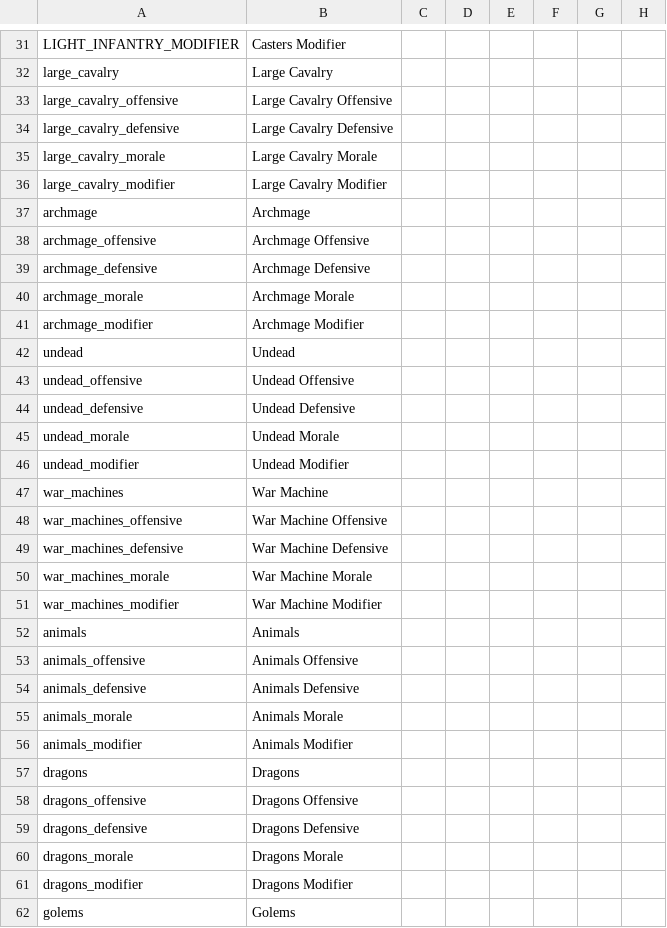
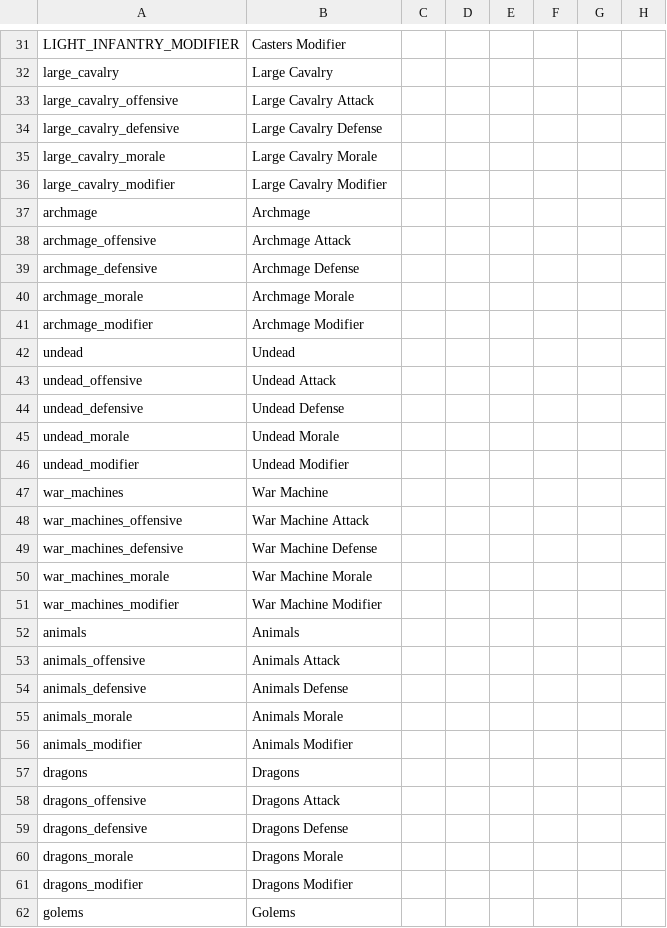
Before and after one commit to Warcraft-GoA-Development-Team/Warcraft-Guardians-of-Azeroth, a CSV file: localisation/000_military_localization.csv, drawn as a sheet; only a part is shown, gaps mark what is left out; the diff covers the shown part only; the diff names each change by its address in the sheet, - before the commit and + after, or states it on an @@ line.

```diff
--- a/localisation/000_military_localization.csv
+++ b/localisation/000_military_localization.csv
-B33: Large Cavalry Offensive
+B33: Large Cavalry Attack
-B34: Large Cavalry Defensive
+B34: Large Cavalry Defense
-B38: Archmage Offensive
+B38: Archmage Attack
-B39: Archmage Defensive
+B39: Archmage Defense
-B43: Undead Offensive
+B43: Undead Attack
-B44: Undead Defensive
+B44: Undead Defense
-B48: War Machine Offensive
+B48: War Machine Attack
-B49: War Machine Defensive
+B49: War Machine Defense
-B53: Animals Offensive
+B53: Animals Attack
-B54: Animals Defensive
+B54: Animals Defense
-B58: Dragons Offensive
+B58: Dragons Attack
-B59: Dragons Defensive
+B59: Dragons Defense
```
Also changed, not shown: 8 added rows, 6 removed rows and 24 edited cells elsewhere in this file, 2 other files.
